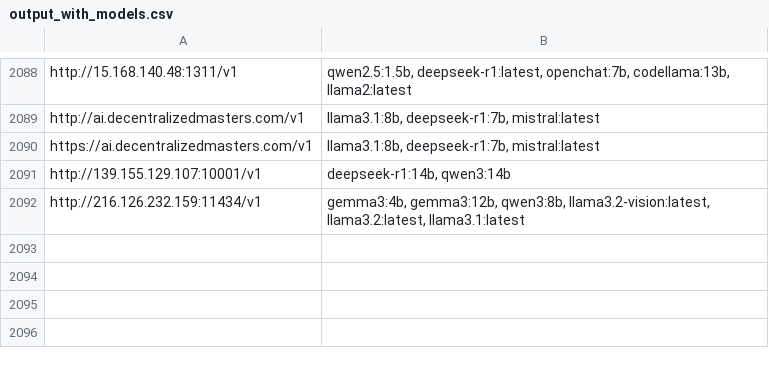
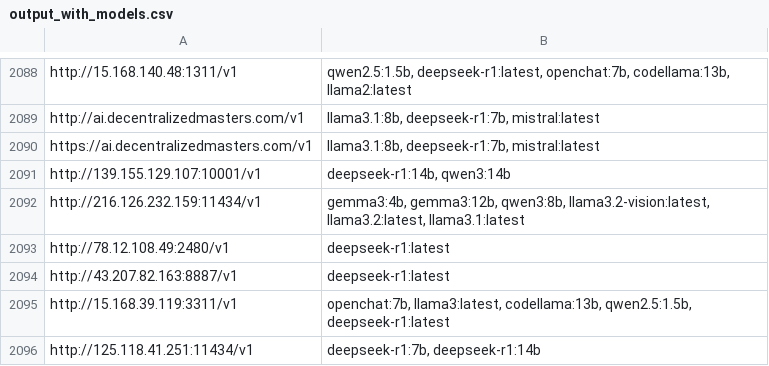
Before and after one commit to happyshua/ollamalist, a CSV file: output_with_models.csv, drawn as a sheet; only a part is shown, gaps mark what is left out.

```diff
--- a/output_with_models.csv
+++ b/output_with_models.csv
@@ -2092 +2092,5 @@ http://139.155.129.107:10001/v1,"deepseek-r1:14b, qwen3:14b"
 http://216.126.232.159:11434/v1,"gemma3:4b, gemma3:12b, qwen3:8b, llama3.2-vision:latest, llama3.2:latest, llama3.1:latest"
+http://78.12.108.49:2480/v1,deepseek-r1:latest
+http://43.207.82.163:8887/v1,deepseek-r1:latest
+http://15.168.39.119:3311/v1,"openchat:7b, llama3:latest, codellama:13b, qwen2.5:1.5b, deepseek-r1:latest"
+http://125.118.41.251:11434/v1,"deepseek-r1:7b, deepseek-r1:14b"
```
